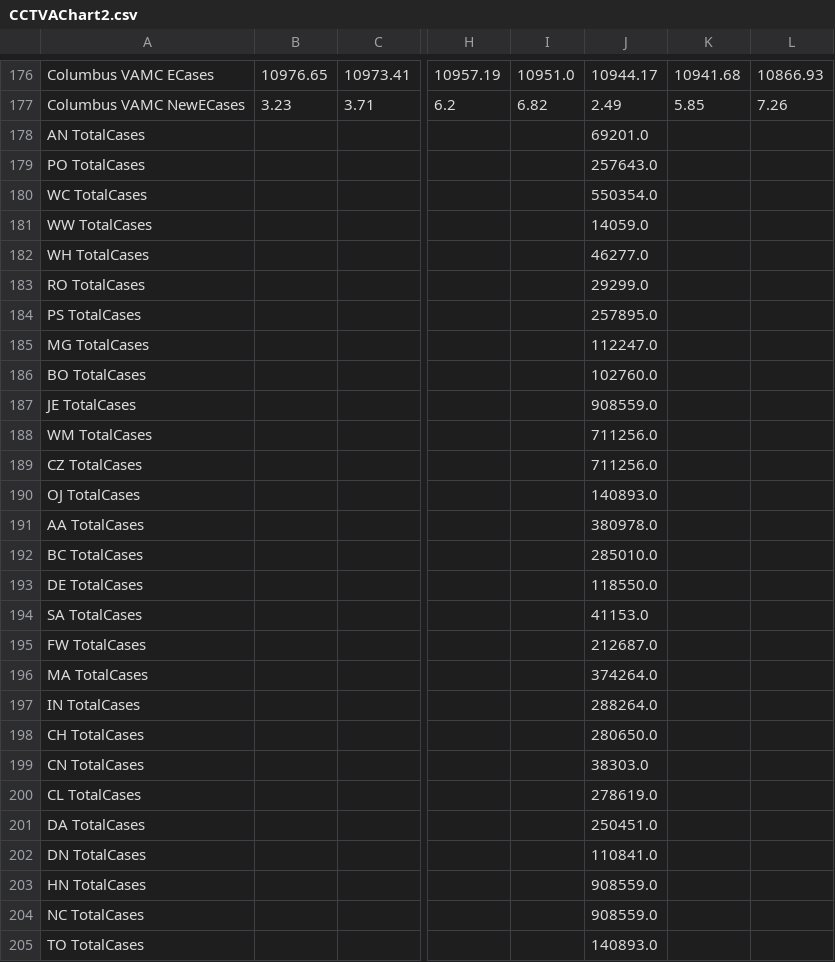
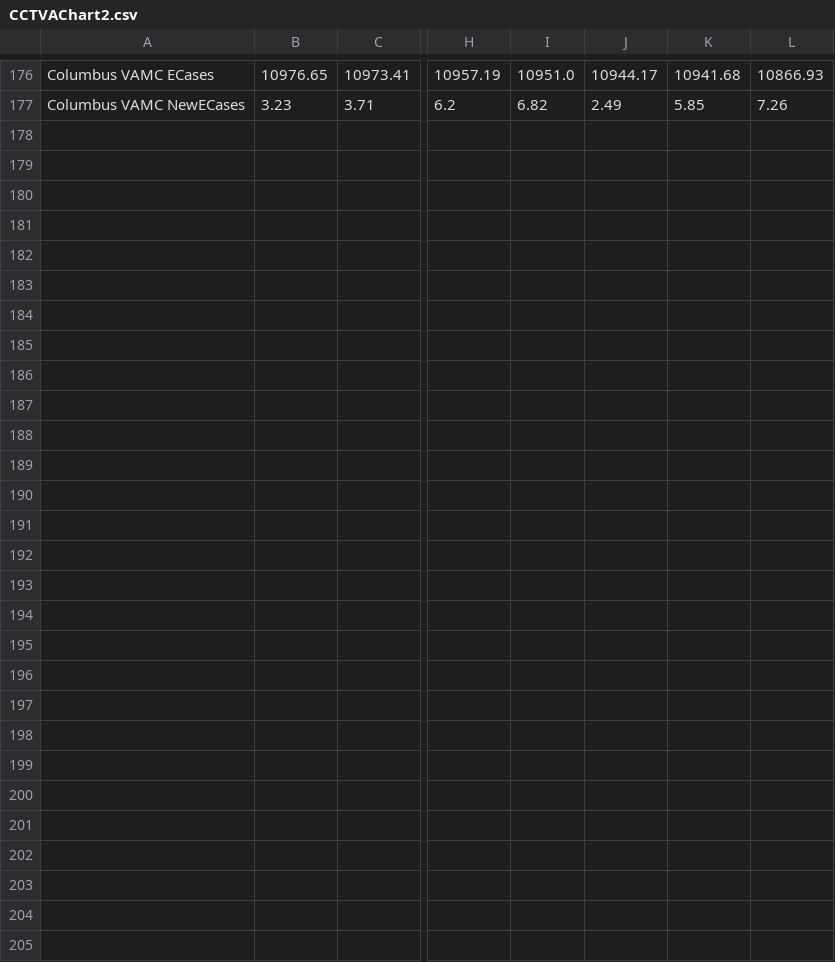
Before and after one commit to Sharma6614/VACCTMain, a CSV file: CCTVAChart2.csv, drawn as a sheet; only a part is shown, gaps mark what is left out; rows hold the shown columns only; the diff names each change by its address in the sheet, - before the commit and + after, or states it on an @@ line.

Commit message:
CSV Update

```diff
--- a/CCTVAChart2.csv
+++ b/CCTVAChart2.csv
-row 178: AN TotalCases |  |  |  |  | 69201.0
-row 179: PO TotalCases |  |  |  |  | 257643.0
-row 180: WC TotalCases |  |  |  |  | 550354.0
-row 181: WW TotalCases |  |  |  |  | 14059.0
-row 182: WH TotalCases |  |  |  |  | 46277.0
-row 183: RO TotalCases |  |  |  |  | 29299.0
-row 184: PS TotalCases |  |  |  |  | 257895.0
-row 185: MG TotalCases |  |  |  |  | 112247.0
-row 186: BO TotalCases |  |  |  |  | 102760.0
-row 187: JE TotalCases |  |  |  |  | 908559.0
-row 188: WM TotalCases |  |  |  |  | 711256.0
-row 189: CZ TotalCases |  |  |  |  | 711256.0
-row 190: OJ TotalCases |  |  |  |  | 140893.0
-row 191: AA TotalCases |  |  |  |  | 380978.0
-row 192: BC TotalCases |  |  |  |  | 285010.0
-row 193: DE TotalCases |  |  |  |  | 118550.0
-row 194: SA TotalCases |  |  |  |  | 41153.0
-row 195: FW TotalCases |  |  |  |  | 212687.0
-row 196: MA TotalCases |  |  |  |  | 374264.0
-row 197: IN TotalCases |  |  |  |  | 288264.0
-row 198: CH TotalCases |  |  |  |  | 280650.0
-row 199: CN TotalCases |  |  |  |  | 38303.0
-row 200: CL TotalCases |  |  |  |  | 278619.0
-row 201: DA TotalCases |  |  |  |  | 250451.0
-row 202: DN TotalCases |  |  |  |  | 110841.0
-row 203: HN TotalCases |  |  |  |  | 908559.0
-row 204: NC TotalCases |  |  |  |  | 908559.0
-row 205: TO TotalCases |  |  |  |  | 140893.0
```
